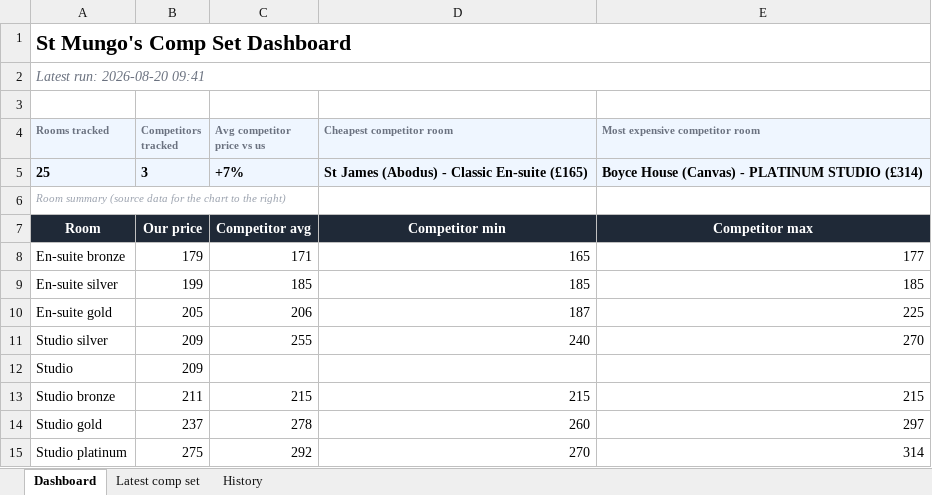
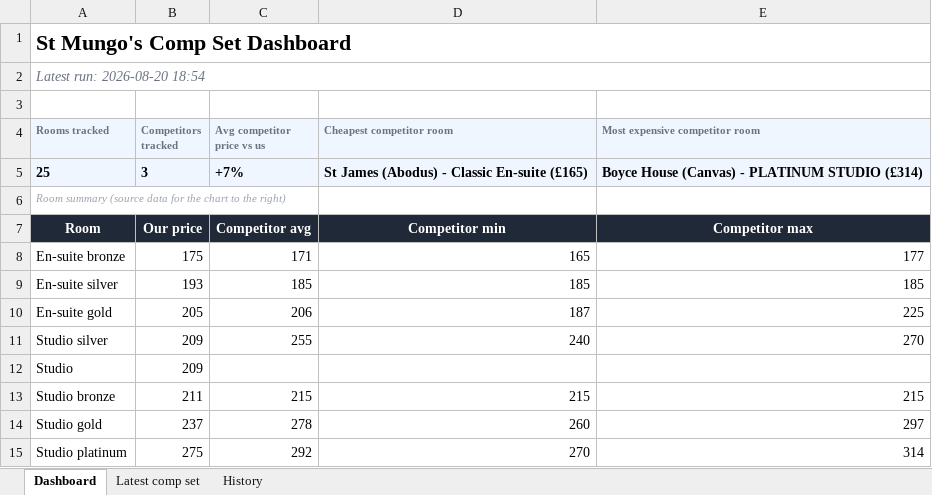
Before and after one commit to markAitcheson/St-Mungo-s, an Excel workbook: data/latest_comp_set.xlsx, sheet Dashboard, drawn as a sheet; values as stored, in another font and other column widths than the file's, no borders; charts and pictures not drawn; the diff names each change by its address in the sheet, - before the commit and + after, or states it on an @@ line.

```diff
--- a/data/latest_comp_set.xlsx (sheet Dashboard)
+++ b/data/latest_comp_set.xlsx (sheet Dashboard)
-A2 (Rooms tracked): Latest run: 2026-08-20 09:41
+A2 (Rooms tracked): Latest run: 2026-08-20 18:54
-B8 (Competitors tracked): 179
+B8 (Competitors tracked): 175
-B9 (Competitors tracked): 199
+B9 (Competitors tracked): 193
```
Also changed, not shown: sheet History, sheet Latest comp set, 1 other file.
